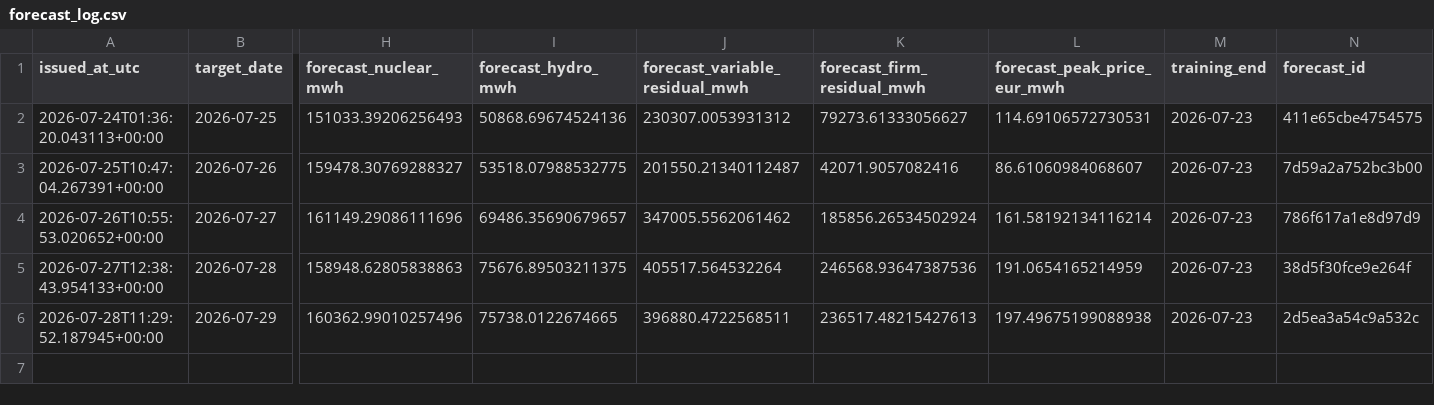
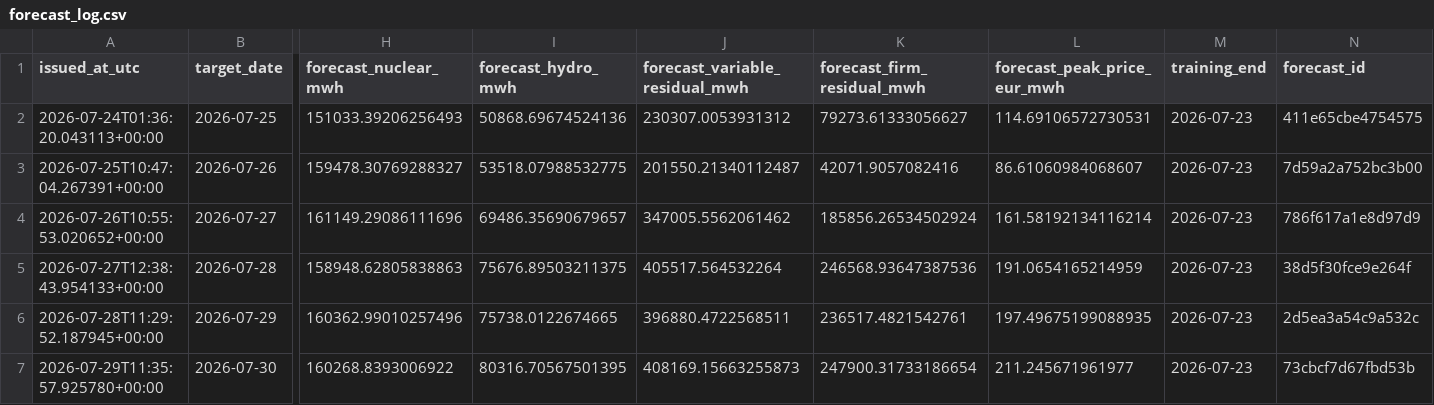
Before and after one commit to Evanssdas/Spain-Market-Platform, a CSV file: logs/forecast_log.csv, drawn as a sheet; only a part is shown, gaps mark what is left out; rows hold the shown columns only; the diff names each change by its address in the sheet, - before the commit and + after, or states it on an @@ line.

```diff
--- a/logs/forecast_log.csv
+++ b/logs/forecast_log.csv
-K6 (forecast_firm_residual_mwh): 236517.48215427613
+K6 (forecast_firm_residual_mwh): 236517.4821542761
-L6 (forecast_peak_price_eur_mwh): 197.49675199088938
+L6 (forecast_peak_price_eur_mwh): 197.49675199088935
+row 7: 2026-07-29T11:35:57.925780+00:00 | 2026-07-30 | 160268.8393006922 | 80316.70567501395 | 408169.15663255873 | 247900.31733186654 | 211.245671961977 | 2026-07-23 | 73cbcf7d67fbd53b
```
Also changed, not shown: data/processed/prices_daily.csv, data/processed/weather_daily.csv, 5 other files.
